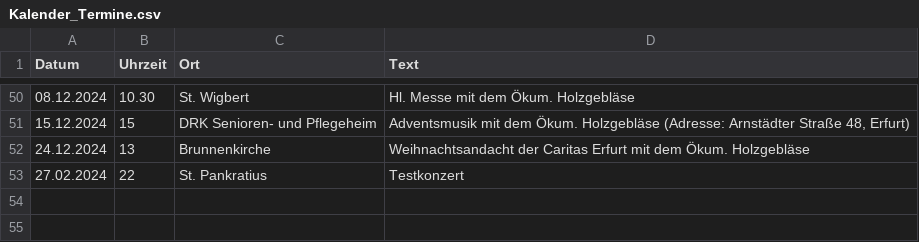
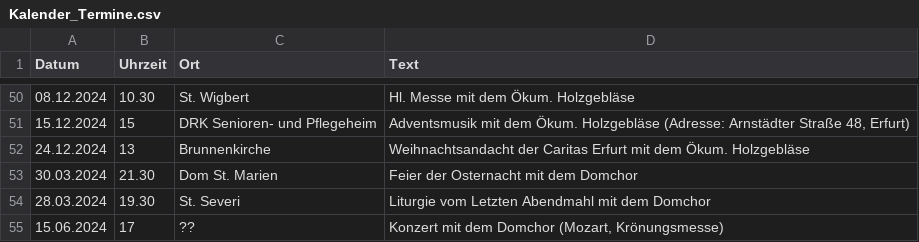
Before and after one commit to martindonat/dommusik-erfurt, a CSV file: Kalender_Termine.csv, drawn as a sheet; only a part is shown, gaps mark what is left out; removed rows and columns are numbered as before the commit, all else as after; the diff names each change by its address in the sheet, - before the commit and + after, or states it on an @@ line.

Commit message:
Updated calendar entries

```diff
--- a/Kalender_Termine.csv
+++ b/Kalender_Termine.csv
-row 53: 27.02.2024 | 22 | St. Pankratius | Testkonzert
+row 53: 30.03.2024 | 21.30 | Dom St. Marien | Feier der Osternacht mit dem Domchor
+row 54: 28.03.2024 | 19.30 | St. Severi | Liturgie vom Letzten Abendmahl mit dem Domchor
+row 55: 15.06.2024 | 17 | ?? | Konzert mit dem Domchor (Mozart, Krönungsmesse)
```
Also changed, not shown: 1 other file.
